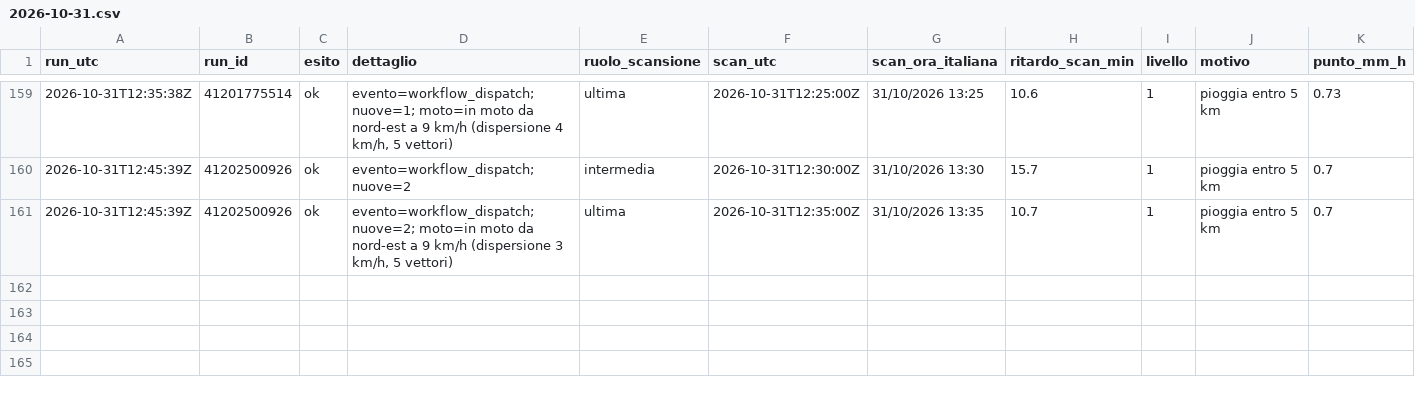
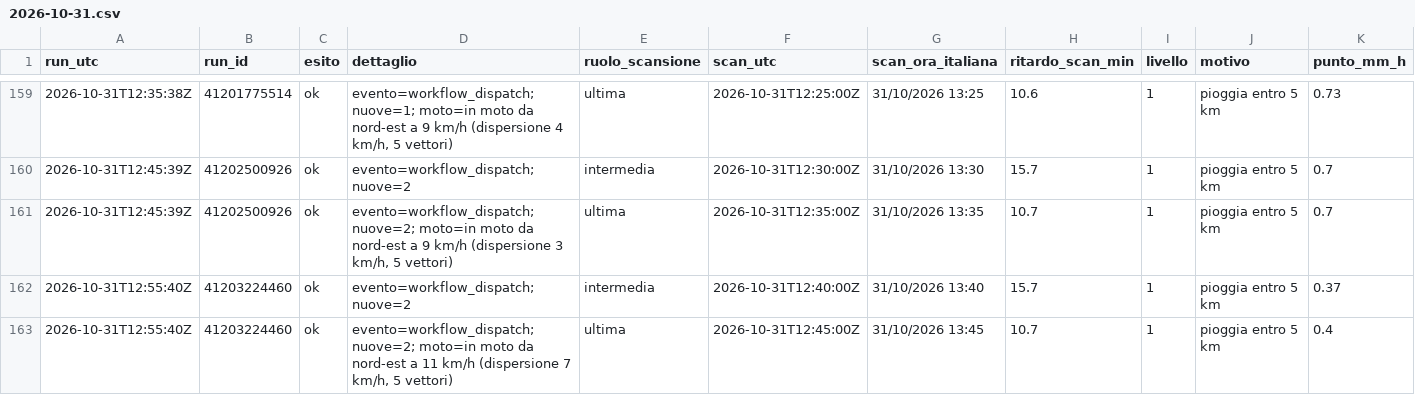
Before and after one commit to lapresentazione/nowcasting-conversano-public, a CSV file: registro/2026/2026-10-31.csv, drawn as a sheet; only a part is shown, gaps mark what is left out; rows hold the shown columns only; the diff names each change by its address in the sheet, - before the commit and + after, or states it on an @@ line.

```diff
--- a/registro/2026/2026-10-31.csv
+++ b/registro/2026/2026-10-31.csv
+row 162: 2026-10-31T12:55:40Z | 41203224460 | ok | evento=workflow_dispatch; nuove=2 | intermedia | 2026-10-31T12:40:00Z | 31/10/2026 13:40 | 15.7 | 1 | pioggia entro 5 km | 0.37
+row 163: 2026-10-31T12:55:40Z | 41203224460 | ok | evento=workflow_dispatch; nuove=2; moto=in moto da nord-est a 11 km/h (dispersione 7 km/h, 5 vettori) | ultima | 2026-10-31T12:45:00Z | 31/10/2026 13:45 | 10.7 | 1 | pioggia entro 5 km | 0.4
```
